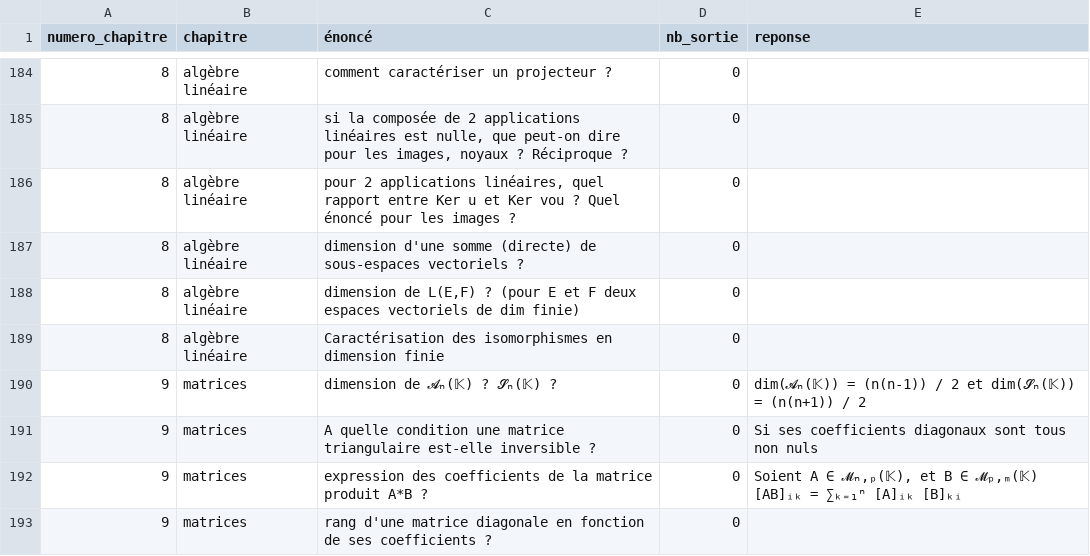
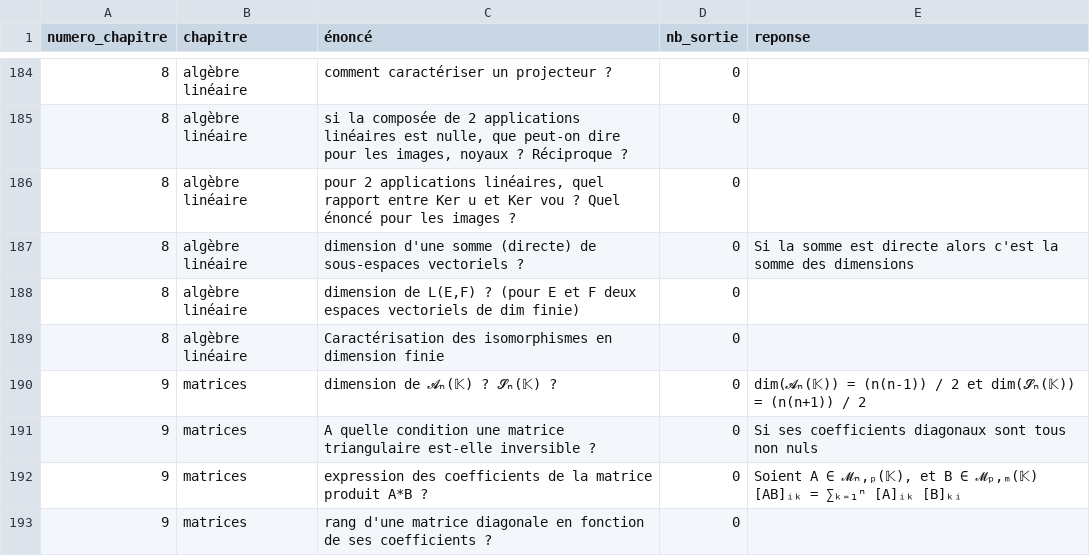
Before and after one commit to LCDG-tim-collab/question_math_mpi, a CSV file: IE.csv, drawn as a sheet; only a part is shown, gaps mark what is left out.

Commit message:
Ajoute de reponse

```diff
--- a/IE.csv
+++ b/IE.csv
@@ -186,3 +186,3 @@ numero_chapitre;chapitre;énoncé;nb_sortie;reponse;
 8;algèbre linéaire;pour 2 applications linéaires, quel rapport entre Ker u et Ker vou ? Quel énoncé pour les images ?;0;;
-8;algèbre linéaire;dimension d'une somme (directe) de sous-espaces vectoriels ?;0;;
+8;algèbre linéaire;dimension d'une somme (directe) de sous-espaces vectoriels ?;0;Si la somme est directe alors c'est la somme des dimensions;
 8;algèbre linéaire;dimension de L(E,F) ? (pour E et F deux espaces vectoriels de dim finie);0;;
```
